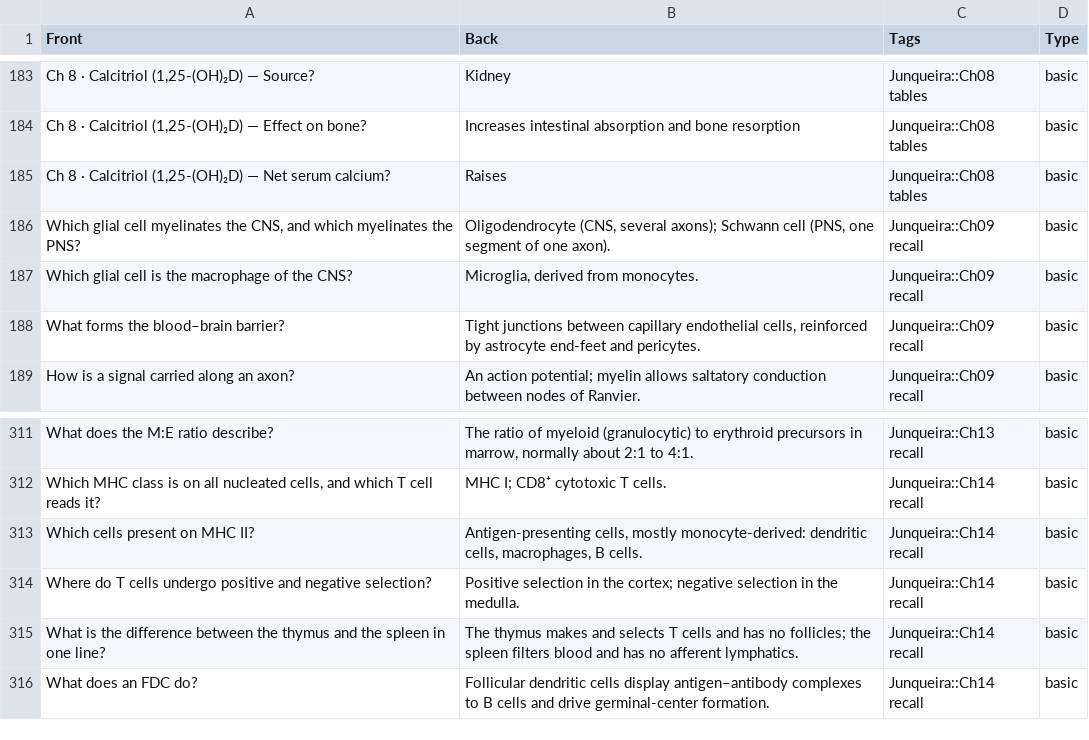
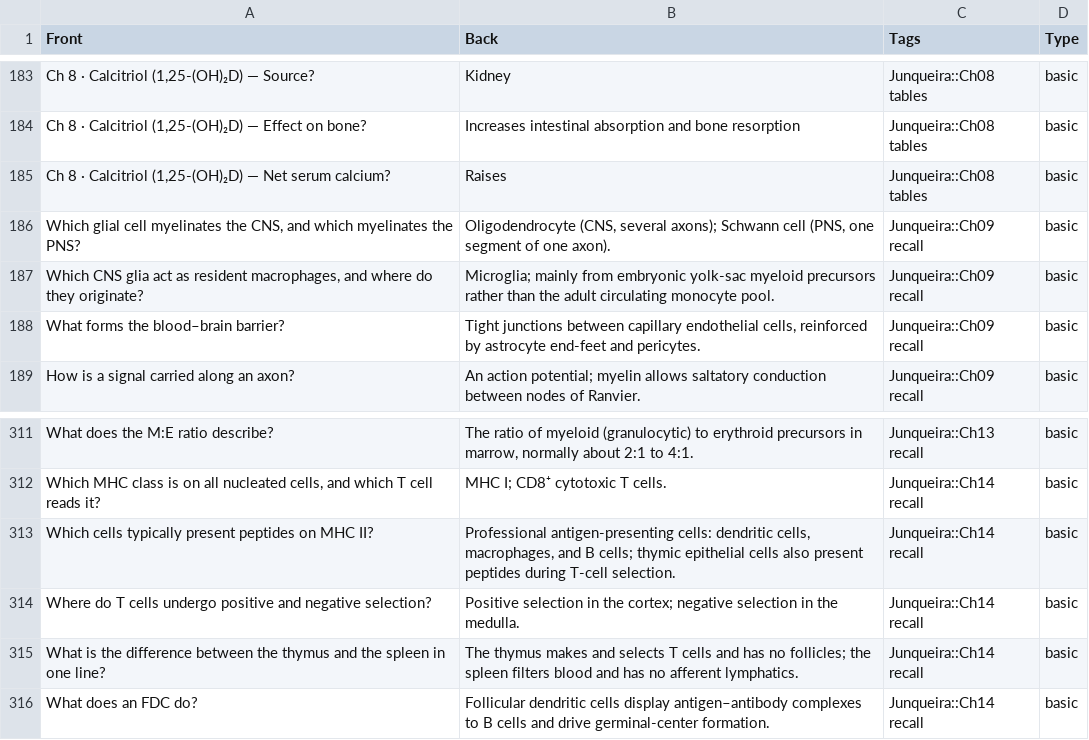
Before and after one commit to alfrotan-glitch/Books, a CSV file: junqueira-exam-guide/deliverables/junqueira_flashcards.csv, drawn as a sheet; only a part is shown, gaps mark what is left out; the diff names each change by its address in the sheet, - before the commit and + after, or states it on an @@ line.

```diff
--- a/junqueira-exam-guide/deliverables/junqueira_flashcards.csv
+++ b/junqueira-exam-guide/deliverables/junqueira_flashcards.csv
-A187 (Front): Which glial cell is the macrophage of the CNS?
+A187 (Front): Which CNS glia act as resident macrophages, and where do they originate?
-B187 (Back): Microglia, derived from monocytes.
+B187 (Back): Microglia; mainly from embryonic yolk-sac myeloid precursors rather than the adult circulating monocyte pool.
-A313 (Front): Which cells present on MHC II?
+A313 (Front): Which cells typically present peptides on MHC II?
-B313 (Back): Antigen-presenting cells, mostly monocyte-derived: dendritic cells, macrophages, B cells.
+B313 (Back): Professional antigen-presenting cells: dendritic cells, macrophages, and B cells; thymic epithelial cells also present peptides during T-cell selection.
```
Also changed, not shown: 5 other files.
